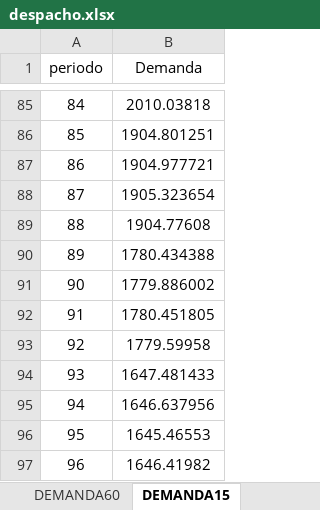
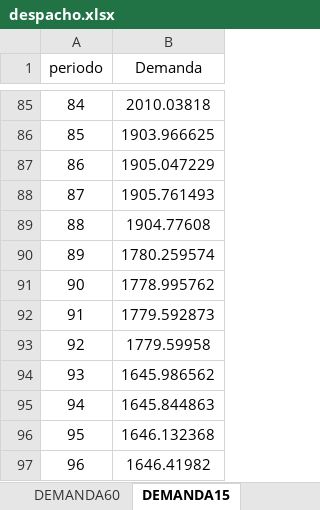
Before and after one commit to Xa4Mend/DespachoIntradiario, an Excel workbook: despacho.xlsx, sheet DEMANDA15, drawn as a sheet; only a part is shown, gaps mark what is left out; values as stored, in another font and other column widths than the file's, no borders; the diff covers the shown part only; the diff names each change by its address in the sheet, - before the commit and + after, or states it on an @@ line.

```diff
--- a/despacho.xlsx (sheet DEMANDA15)
+++ b/despacho.xlsx (sheet DEMANDA15)
-B86 (Demanda): 1904.801251
+B86 (Demanda): 1903.966625
-B87 (Demanda): 1904.977721
+B87 (Demanda): 1905.047229
-B88 (Demanda): 1905.323654
+B88 (Demanda): 1905.761493
-B90 (Demanda): 1780.434388
+B90 (Demanda): 1780.259574
-B91 (Demanda): 1779.886002
+B91 (Demanda): 1778.995762
-B92 (Demanda): 1780.451805
+B92 (Demanda): 1779.592873
-B94 (Demanda): 1647.481433
+B94 (Demanda): 1645.986562
-B95 (Demanda): 1646.637956
+B95 (Demanda): 1645.844863
-B96 (Demanda): 1645.46553
+B96 (Demanda): 1646.132368
```
Also changed, not shown: 63 edited cells elsewhere in this sheet, sheet despacho15, sheet despacho60, sheet GENERADORES15, sheet GENERADORES60, sheet RAMPAS60.
